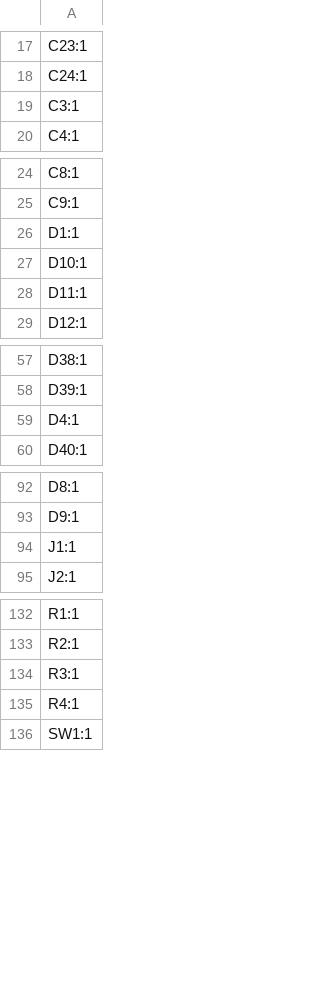
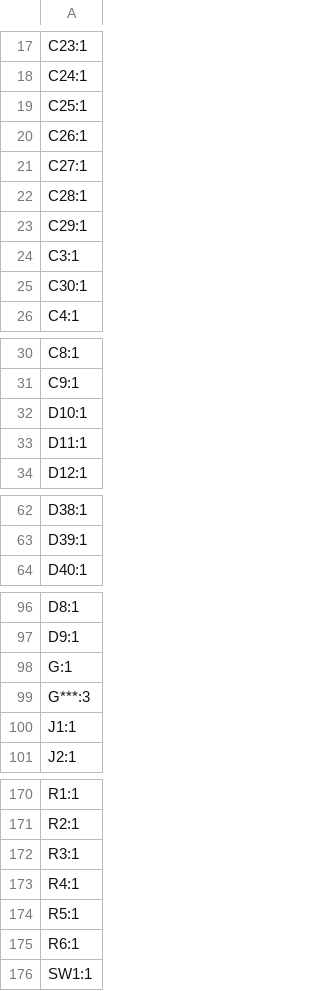
Before and after one commit to AfonsoLopo/migrane-kbd, a CSV file: yellow_panda/production/designators.csv, drawn as a sheet; only a part is shown, gaps mark what is left out; removed rows and columns are numbered as before the commit, all else as after; the diff covers the shown part only; the diff names each change by its address in the sheet, - before the commit and + after, or states it on an @@ line.

```diff
--- a/yellow_panda/production/designators.csv
+++ b/yellow_panda/production/designators.csv
+row 19: C25:1
+row 20: C26:1
+row 21: C27:1
+row 22: C28:1
+row 23: C29:1
+row 25: C30:1
-row 26: D1:1
-row 59: D4:1
+row 98: G:1
+row 99: G***:3
+row 174: R5:1
+row 175: R6:1
```
Also changed, not shown: 33 added rows elsewhere in this file, yellow_panda/production/bom.csv, yellow_panda/production/positions.csv, 34 other files.
